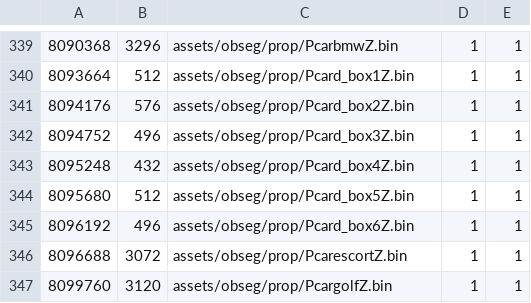
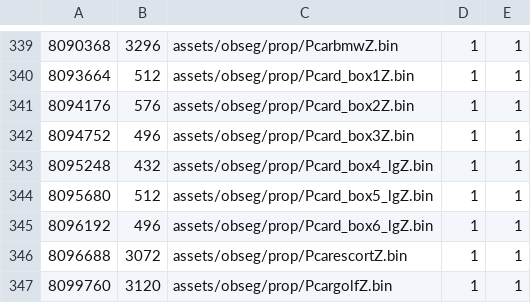
Before and after one commit to Luchador/GUD, a CSV file: scripts/filelist.u.csv, drawn as a sheet; only a part is shown, gaps mark what is left out.

```diff
--- a/scripts/filelist.u.csv
+++ b/scripts/filelist.u.csv
@@ -342,5 +342,5 @@
 8094752,496,assets/obseg/prop/Pcard_box3Z.bin,1,1
-8095248,432,assets/obseg/prop/Pcard_box4Z.bin,1,1
-8095680,512,assets/obseg/prop/Pcard_box5Z.bin,1,1
-8096192,496,assets/obseg/prop/Pcard_box6Z.bin,1,1
+8095248,432,assets/obseg/prop/Pcard_box4_lgZ.bin,1,1
+8095680,512,assets/obseg/prop/Pcard_box5_lgZ.bin,1,1
+8096192,496,assets/obseg/prop/Pcard_box6_lgZ.bin,1,1
 8096688,3072,assets/obseg/prop/PcarescortZ.bin,1,1
```
Also changed, not shown: scripts/filelist.j.csv, 12 other files.
